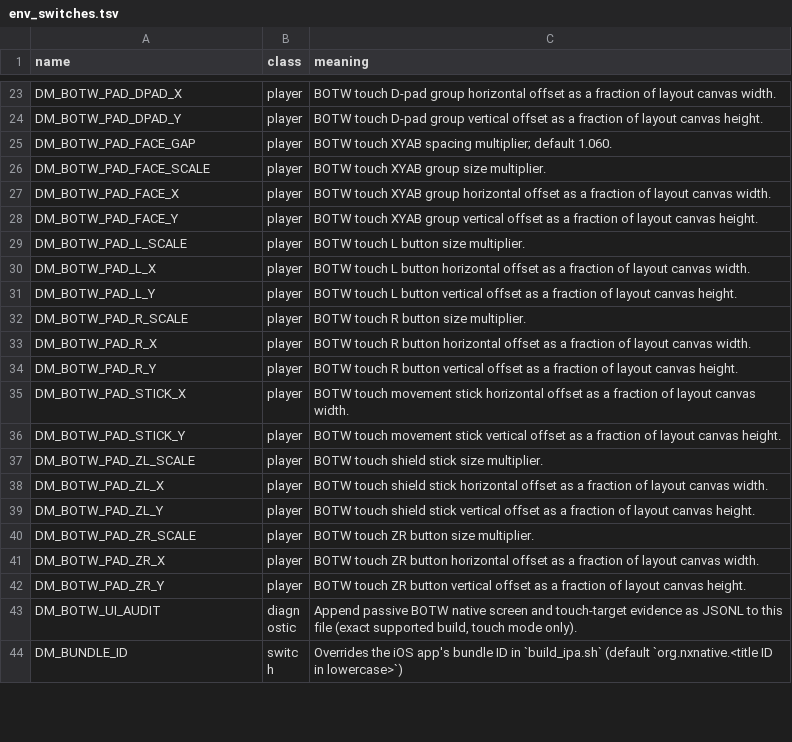
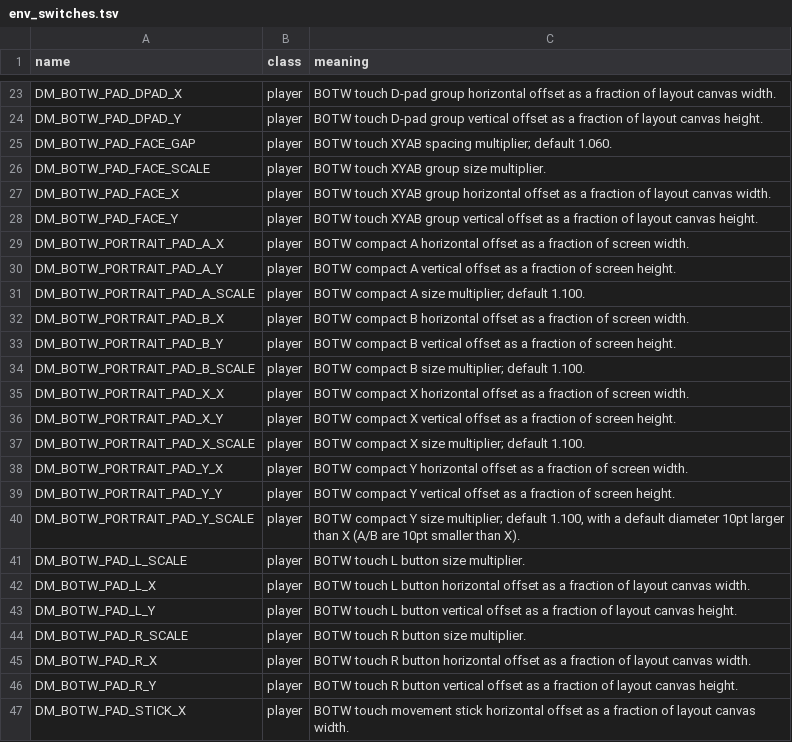
Before and after one commit to devinhurry/nxnative, a TSV file: docs/env_switches.tsv, drawn as a sheet; only a part is shown, gaps mark what is left out; the shorter side is filled out with more unchanged rows; the diff names each change by its address in the sheet, - before the commit and + after, or states it on an @@ line.

```diff
--- a/docs/env_switches.tsv
+++ b/docs/env_switches.tsv
+row 29: DM_BOTW_PORTRAIT_PAD_A_X | player | BOTW compact A horizontal offset as a fraction of screen width.
+row 30: DM_BOTW_PORTRAIT_PAD_A_Y | player | BOTW compact A vertical offset as a fraction of screen height.
+row 31: DM_BOTW_PORTRAIT_PAD_A_SCALE | player | BOTW compact A size multiplier; default 1.100.
+row 32: DM_BOTW_PORTRAIT_PAD_B_X | player | BOTW compact B horizontal offset as a fraction of screen width.
+row 33: DM_BOTW_PORTRAIT_PAD_B_Y | player | BOTW compact B vertical offset as a fraction of screen height.
+row 34: DM_BOTW_PORTRAIT_PAD_B_SCALE | player | BOTW compact B size multiplier; default 1.100.
+row 35: DM_BOTW_PORTRAIT_PAD_X_X | player | BOTW compact X horizontal offset as a fraction of screen width.
+row 36: DM_BOTW_PORTRAIT_PAD_X_Y | player | BOTW compact X vertical offset as a fraction of screen height.
+row 37: DM_BOTW_PORTRAIT_PAD_X_SCALE | player | BOTW compact X size multiplier; default 1.100.
+row 38: DM_BOTW_PORTRAIT_PAD_Y_X | player | BOTW compact Y horizontal offset as a fraction of screen width.
+row 39: DM_BOTW_PORTRAIT_PAD_Y_Y | player | BOTW compact Y vertical offset as a fraction of screen height.
+row 40: DM_BOTW_PORTRAIT_PAD_Y_SCALE | player | BOTW compact Y size multiplier; default 1.100, with a default diameter 10pt larger than X (A/B are 10pt smaller than X).
```
Also changed, not shown: dm/games/settings.tsv, 6 other files.
